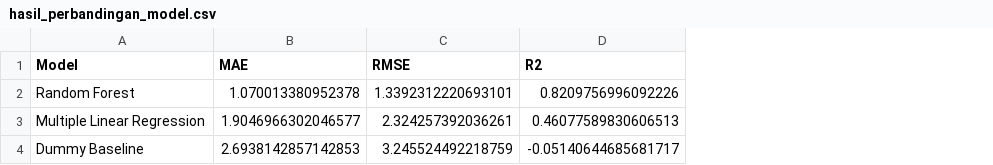
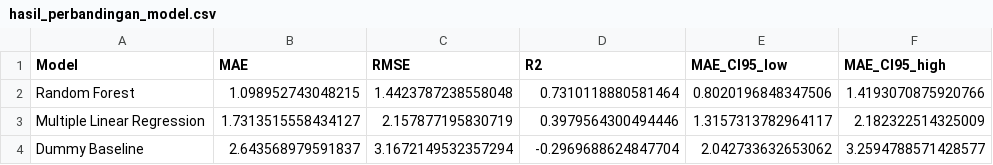
Before and after one commit to SYFDNNN/Kemiskinan-Jawa-Tengah-2020-2025, a CSV file: reports/hasil_perbandingan_model.csv, drawn as a sheet; the diff names each change by its address in the sheet, - before the commit and + after, or states it on an @@ line.

```diff
--- a/reports/hasil_perbandingan_model.csv
+++ b/reports/hasil_perbandingan_model.csv
+column E (MAE_CI95_low), rows 2-4: 0.8020196848347506 | 1.3157313782964117 | 2.042733632653062
+column F (MAE_CI95_high), rows 2-4: 1.4193070875920766 | 2.182322514325009 | 3.2594788571428577
-B2 (MAE): 1.070013380952378
+B2 (MAE): 1.098952743048215
-C2 (RMSE): 1.3392312220693101
+C2 (RMSE): 1.4423787238558048
-D2 (R2): 0.8209756996092226
+D2 (R2): 0.7310118880581464
-B3 (MAE): 1.9046966302046577
+B3 (MAE): 1.7313515558434127
-C3 (RMSE): 2.324257392036261
+C3 (RMSE): 2.157877195830719
-D3 (R2): 0.46077589830606513
+D3 (R2): 0.3979564300494446
-B4 (MAE): 2.6938142857142853
+B4 (MAE): 2.643568979591837
-C4 (RMSE): 3.245524492218759
+C4 (RMSE): 3.1672149532357294
-D4 (R2): -0.05140644685681717
+D4 (R2): -0.2969688624847704
```
Also changed, not shown: data/processed/kemiskinan_jateng_2020_2025.csv, reports/audit_sumber_data.csv, 40 other files.
